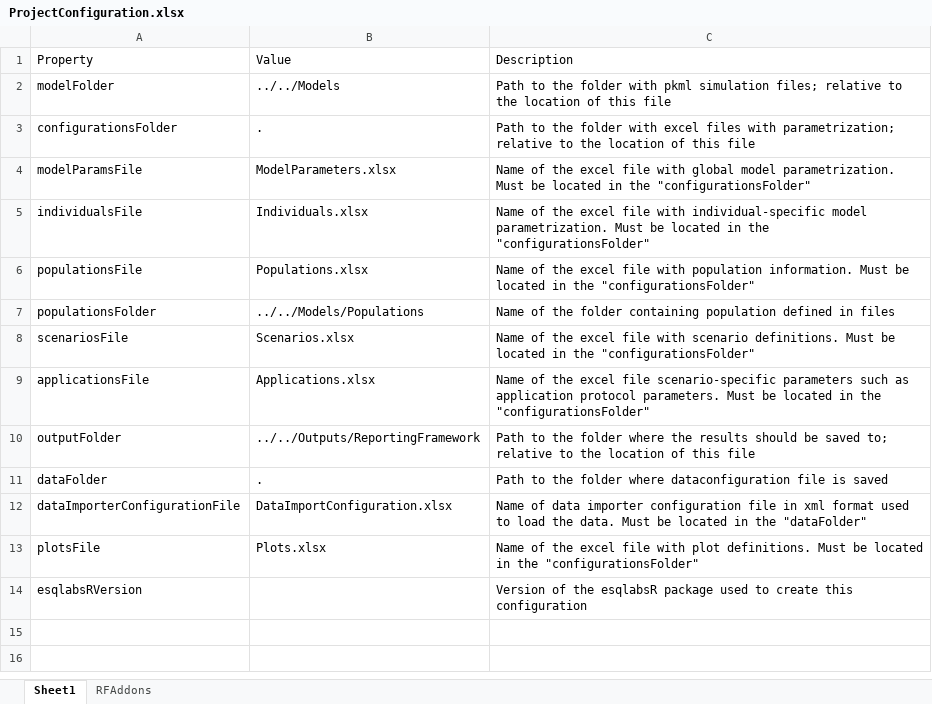
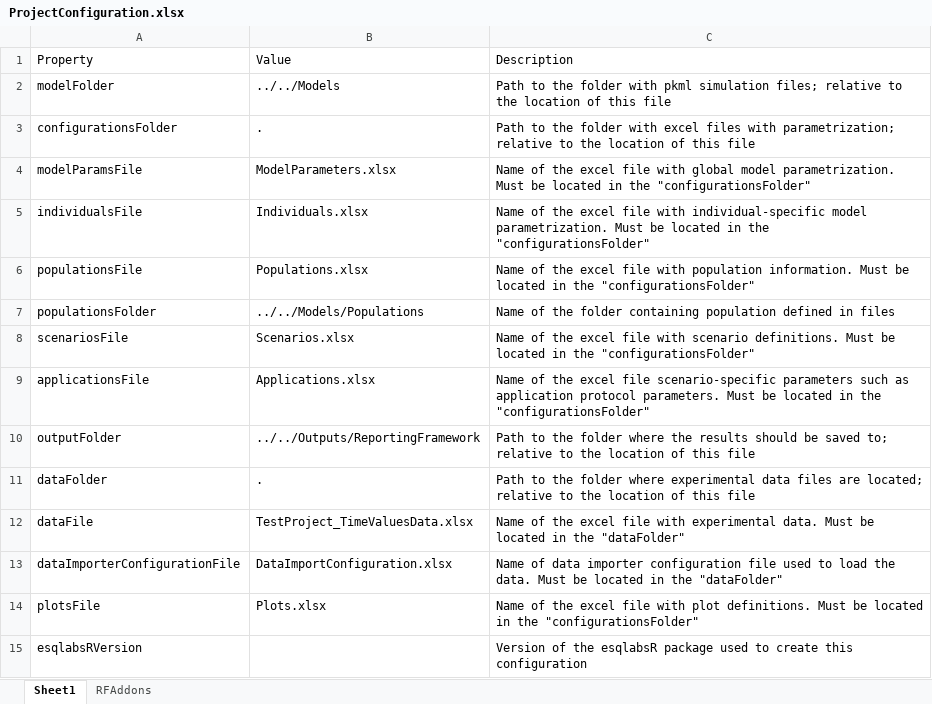
Before and after one commit to Open-Systems-Pharmacology/OSPSuite.ReportingFramework, an Excel workbook: inst/templates/ProjectConfiguration.xlsx, sheet Sheet1, drawn as a sheet; values as stored, in another font and other column widths than the file's, no borders; addresses are those after the commit; the diff names each change by its address in the sheet, - before the commit and + after, or states it on an @@ line.

```diff
--- a/inst/templates/ProjectConfiguration.xlsx (sheet Sheet1)
+++ b/inst/templates/ProjectConfiguration.xlsx (sheet Sheet1)
-C11: …folder where dataconfiguration file is saved
+C11: …folder where experimental data files are located; relative to the location of this file
+row 12: dataFile | TestProject_TimeValuesData.xlsx | Name of the excel file with experimental data. Must be located in the "dataFolder"
-C13: …configuration file in xml format used to…
+C13: …configuration file used to…
```
Also changed, not shown: inst/templates/Individuals.xlsx, inst/templates/ModelParameters.xlsx, 4 other files.
